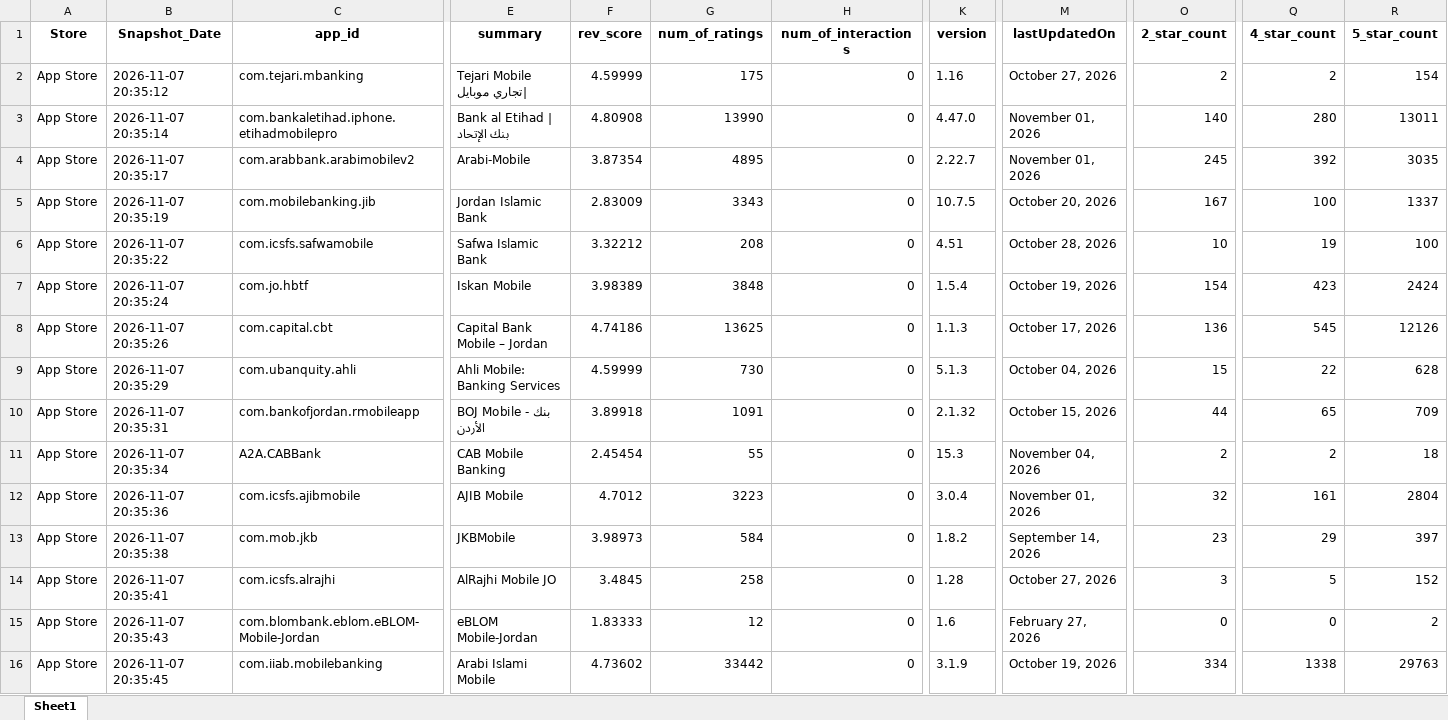
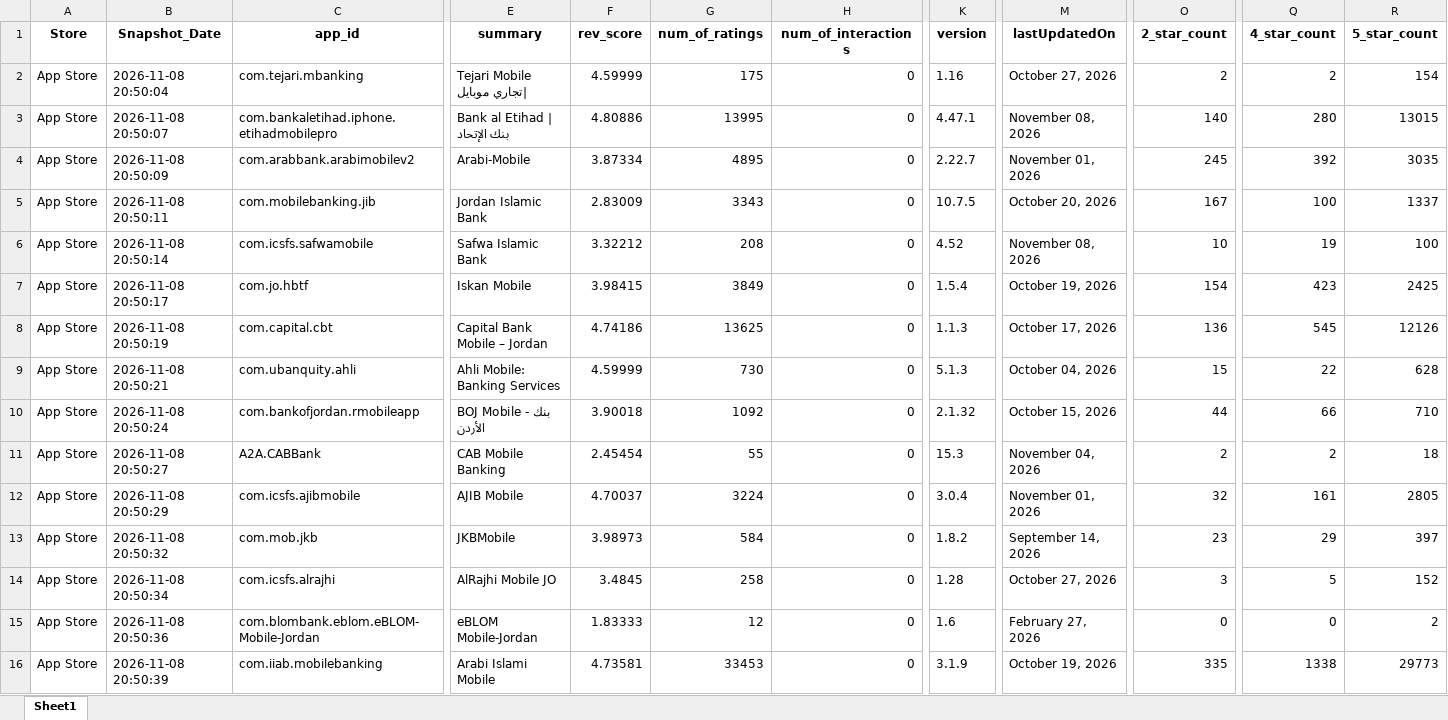
Before and after one commit to Joseph-Sal/jordan_banks_reviews_stats_data, an Excel workbook: data/Jordan_banks_Reviews_AppleStore.xlsx, sheet Sheet1, drawn as a sheet; only a part is shown, gaps mark what is left out; values as stored, in another font and other column widths than the file's, no borders; the diff names each change by its address in the sheet, - before the commit and + after, or states it on an @@ line.

```diff
--- a/data/Jordan_banks_Reviews_AppleStore.xlsx (sheet Sheet1)
+++ b/data/Jordan_banks_Reviews_AppleStore.xlsx (sheet Sheet1)
-B2 (Snapshot_Date): 2026-11-07 20:35:12
+B2 (Snapshot_Date): 2026-11-08 20:50:04
-B3 (Snapshot_Date): 2026-11-07 20:35:14
+B3 (Snapshot_Date): 2026-11-08 20:50:07
-F3 (rev_score): 4.80908
+F3 (rev_score): 4.80886
-G3 (num_of_ratings): 13990
+G3 (num_of_ratings): 13995
-K3 (version): 4.47.0
+K3 (version): 4.47.1
-M3 (lastUpdatedOn): November 01, 2026
+M3 (lastUpdatedOn): November 08, 2026
-R3 (5_star_count): 13011
+R3 (5_star_count): 13015
-B4 (Snapshot_Date): 2026-11-07 20:35:17
+B4 (Snapshot_Date): 2026-11-08 20:50:09
-F4 (rev_score): 3.87354
+F4 (rev_score): 3.87334
-B5 (Snapshot_Date): 2026-11-07 20:35:19
+B5 (Snapshot_Date): 2026-11-08 20:50:11
-B6 (Snapshot_Date): 2026-11-07 20:35:22
+B6 (Snapshot_Date): 2026-11-08 20:50:14
-K6 (version): 4.51
+K6 (version): 4.52
-M6 (lastUpdatedOn): October 28, 2026
+M6 (lastUpdatedOn): November 08, 2026
-B7 (Snapshot_Date): 2026-11-07 20:35:24
+B7 (Snapshot_Date): 2026-11-08 20:50:17
-F7 (rev_score): 3.98389
+F7 (rev_score): 3.98415
-G7 (num_of_ratings): 3848
+G7 (num_of_ratings): 3849
-R7 (5_star_count): 2424
+R7 (5_star_count): 2425
-B8 (Snapshot_Date): 2026-11-07 20:35:26
+B8 (Snapshot_Date): 2026-11-08 20:50:19
-B9 (Snapshot_Date): 2026-11-07 20:35:29
+B9 (Snapshot_Date): 2026-11-08 20:50:21
-B10 (Snapshot_Date): 2026-11-07 20:35:31
+B10 (Snapshot_Date): 2026-11-08 20:50:24
-F10 (rev_score): 3.89918
+F10 (rev_score): 3.90018
-G10 (num_of_ratings): 1091
+G10 (num_of_ratings): 1092
-Q10 (4_star_count): 65
+Q10 (4_star_count): 66
-R10 (5_star_count): 709
+R10 (5_star_count): 710
-B11 (Snapshot_Date): 2026-11-07 20:35:34
+B11 (Snapshot_Date): 2026-11-08 20:50:27
-B12 (Snapshot_Date): 2026-11-07 20:35:36
+B12 (Snapshot_Date): 2026-11-08 20:50:29
-F12 (rev_score): 4.7012
+F12 (rev_score): 4.70037
-G12 (num_of_ratings): 3223
+G12 (num_of_ratings): 3224
-R12 (5_star_count): 2804
+R12 (5_star_count): 2805
-B13 (Snapshot_Date): 2026-11-07 20:35:38
+B13 (Snapshot_Date): 2026-11-08 20:50:32
-B14 (Snapshot_Date): 2026-11-07 20:35:41
+B14 (Snapshot_Date): 2026-11-08 20:50:34
-B15 (Snapshot_Date): 2026-11-07 20:35:43
+B15 (Snapshot_Date): 2026-11-08 20:50:36
-B16 (Snapshot_Date): 2026-11-07 20:35:45
+B16 (Snapshot_Date): 2026-11-08 20:50:39
-F16 (rev_score): 4.73602
+F16 (rev_score): 4.73581
-G16 (num_of_ratings): 33442
+G16 (num_of_ratings): 33453
-O16 (2_star_count): 334
+O16 (2_star_count): 335
-R16 (5_star_count): 29763
+R16 (5_star_count): 29773
```
Also changed, not shown: data/Jordan_banks_Reviews_GooglePlay.xlsx.
